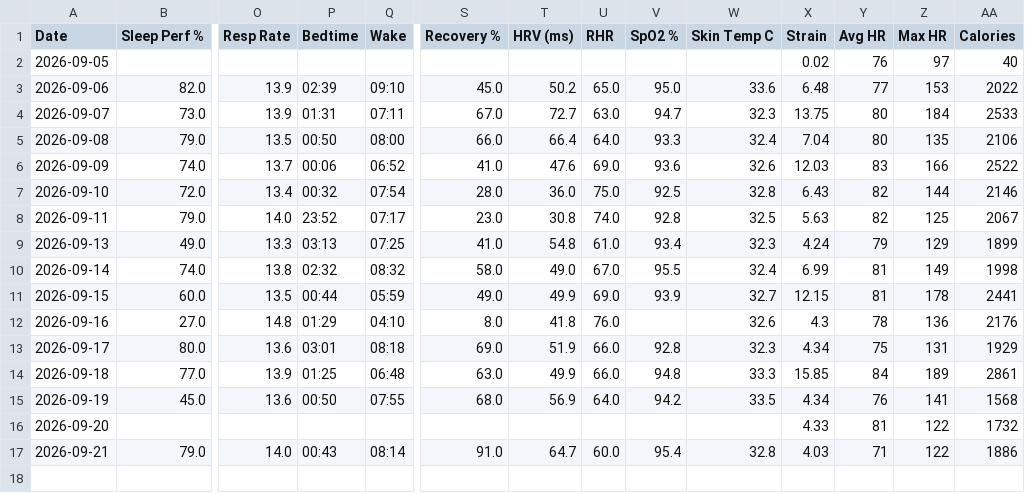
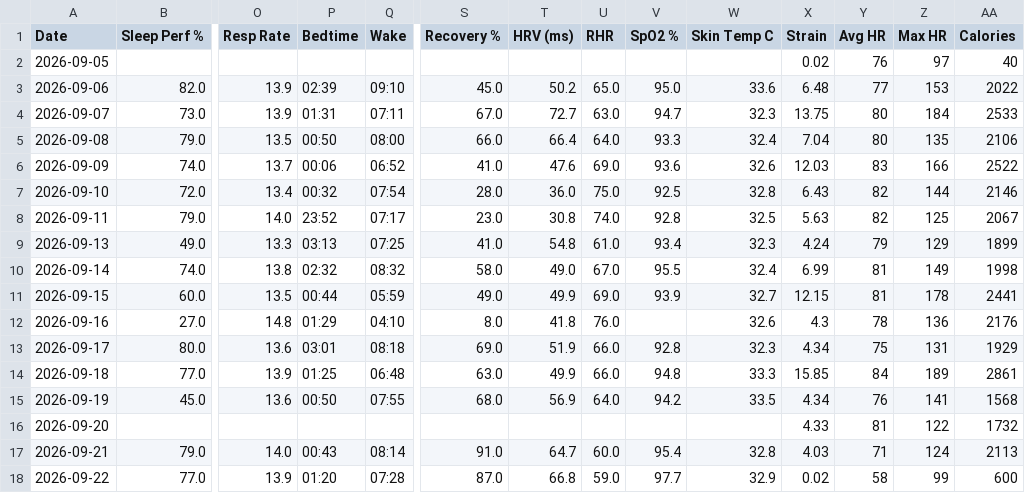
Before and after one commit to nithinn11/whoopstatus, a CSV file: data/whoop.csv, drawn as a sheet; only a part is shown, gaps mark what is left out; rows hold the shown columns only; the diff names each change by its address in the sheet, - before the commit and + after, or states it on an @@ line.

```diff
--- a/data/whoop.csv
+++ b/data/whoop.csv
-Z17 (Max HR): 122
+Z17 (Max HR): 124
-AA17 (Calories): 1886
+AA17 (Calories): 2113
+row 18: 2026-09-22 | 77.0 | 13.9 | 01:20 | 07:28 | 87.0 | 66.8 | 59.0 | 97.7 | 32.9 | 0.02 | 58 | 99 | 600
```
Also changed, not shown: 1 other file.
